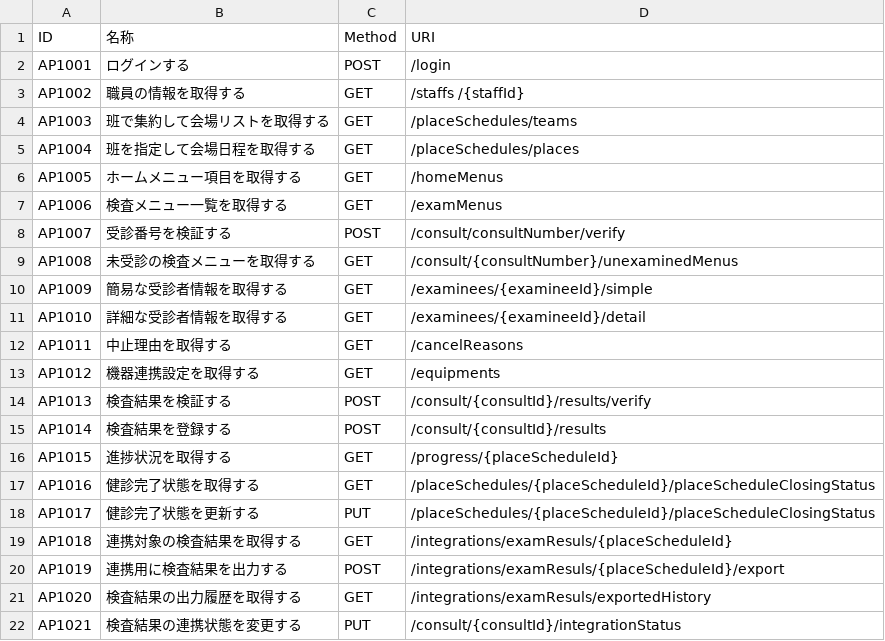
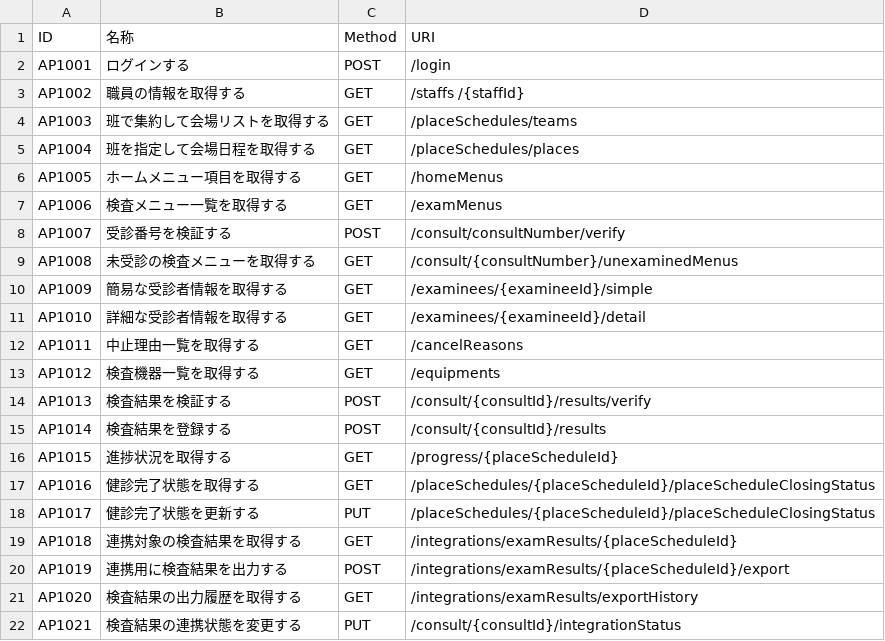
Before and after one commit to MrWangpeilin945/FlutterIOS, a CSV file: Documents/API設計書/src/data/WebAPI一覧.csv, drawn as a sheet.

Commit message:
WebAPI一覧を更新

```diff
--- a/Documents/API設計書/src/data/WebAPI一覧.csv
+++ b/Documents/API設計書/src/data/WebAPI一覧.csv
@@ -11,4 +11,4 @@ AP1009,簡易な受診者情報を取得する,GET,/examinees/{examineeId}/simpl
 AP1010,詳細な受診者情報を取得する,GET,/examinees/{examineeId}/detail
-AP1011,中止理由を取得する,GET,/cancelReasons
-AP1012,機器連携設定を取得する,GET,/equipments
+AP1011,中止理由一覧を取得する,GET,/cancelReasons
+AP1012,検査機器一覧を取得する,GET,/equipments
 AP1013,検査結果を検証する,POST,/consult/{consultId}/results/verify
@@ -18,5 +18,5 @@ AP1016,健診完了状態を取得する,GET,/placeSchedules/{placeScheduleId}/p
 AP1017,健診完了状態を更新する,PUT,/placeSchedules/{placeScheduleId}/placeScheduleClosingStatus
-AP1018,連携対象の検査結果を取得する,GET,/integrations/examResuls/{placeScheduleId}
-AP1019,連携用に検査結果を出力する,POST,/integrations/examResuls/{placeScheduleId}/export
-AP1020,検査結果の出力履歴を取得する,GET,/integrations/examResuls/exportedHistory
+AP1018,連携対象の検査結果を取得する,GET,/integrations/examResults/{placeScheduleId}
+AP1019,連携用に検査結果を出力する,POST,/integrations/examResults/{placeScheduleId}/export
+AP1020,検査結果の出力履歴を取得する,GET,/integrations/examResults/exportHistory
 AP1021,検査結果の連携状態を変更する,PUT,/consult/{consultId}/integrationStatus
```
